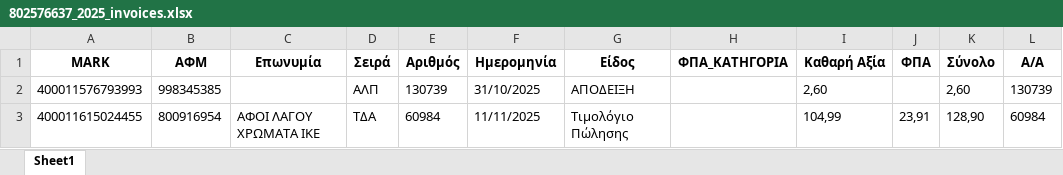
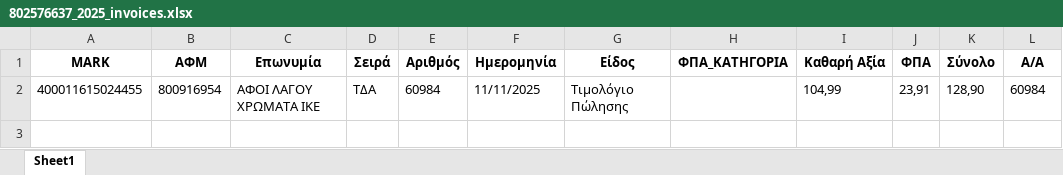
Before and after one commit to douradonis/Firebed_private, an Excel workbook: data/tony/excel/802576637_2025_invoices.xlsx, sheet Sheet1, drawn as a sheet; values as stored, in another font and other column widths than the file's, no borders; the diff names each change by its address in the sheet, - before the commit and + after, or states it on an @@ line.

```diff
--- a/data/tony/excel/802576637_2025_invoices.xlsx (sheet Sheet1)
+++ b/data/tony/excel/802576637_2025_invoices.xlsx (sheet Sheet1)
-row 2: 400011576793993 | 998345385 |  | ΑΛΠ | 130739 | 31/10/2025 | ΑΠΟΔΕΙΞΗ |  | 2,60 |  | 2,60 | 130739
```
Also changed, not shown: data/tony/exports/802576637_EPSILON_BRIDGE_KINHSEIS.xlsx, 4 other files.
